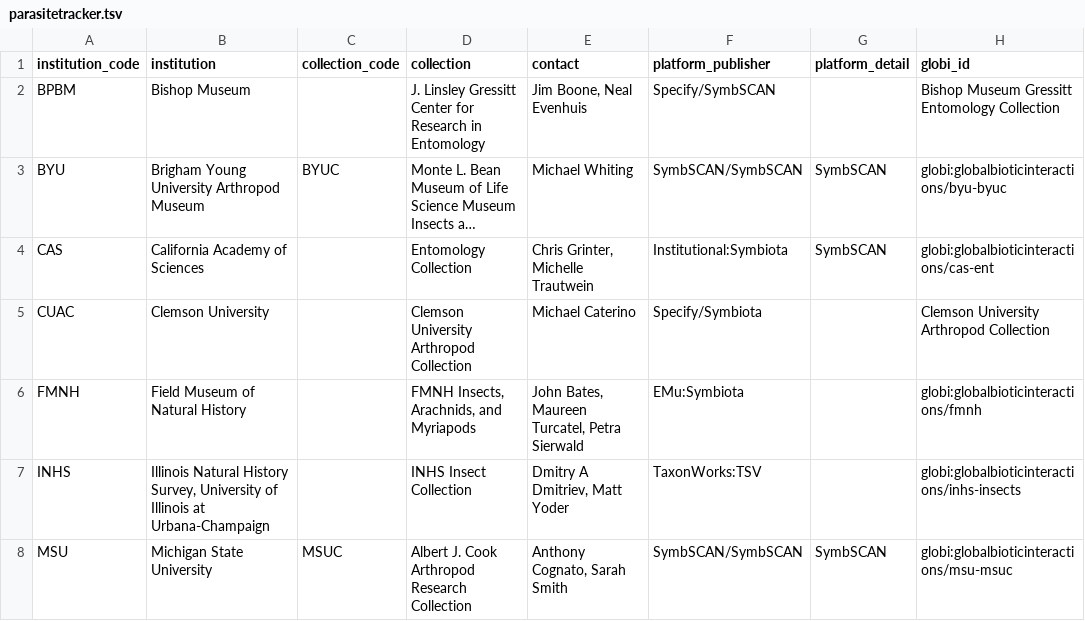
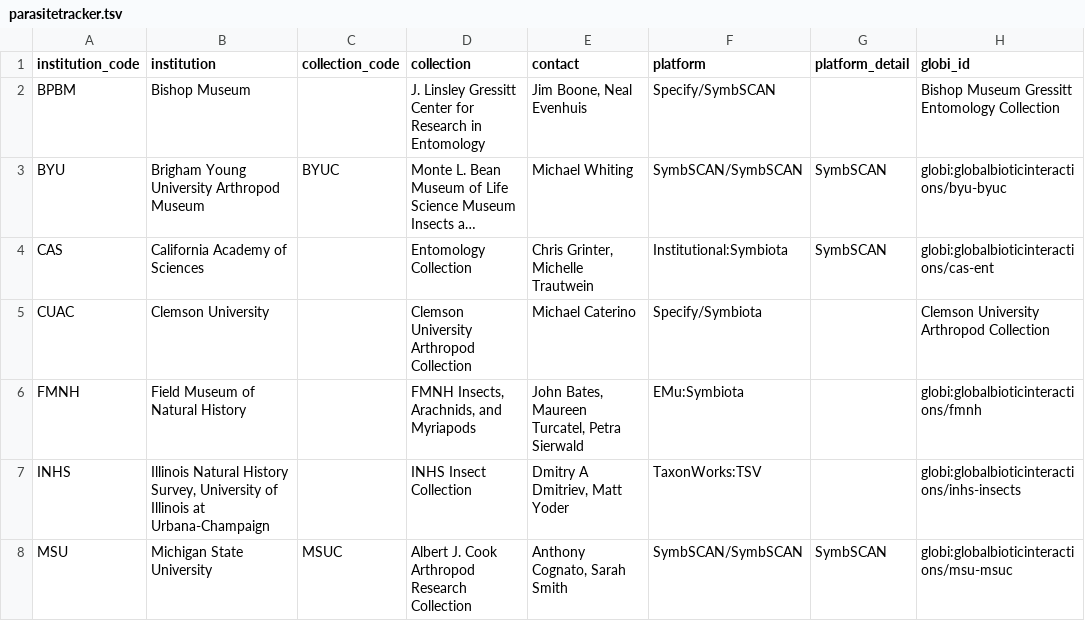
Before and after one commit to globalbioticinteractions/globalbioticinteractions.github.io, a TSV file: _data/parasitetracker.tsv, drawn as a sheet; only a part is shown; long unchanged cells end in …; the diff names each change by its address in the sheet, - before the commit and + after, or states it on an @@ line.

Commit message:
adding publication methods

```diff
--- a/_data/parasitetracker.tsv
+++ b/_data/parasitetracker.tsv
-F1: platform_publisher
+F1: platform
```
